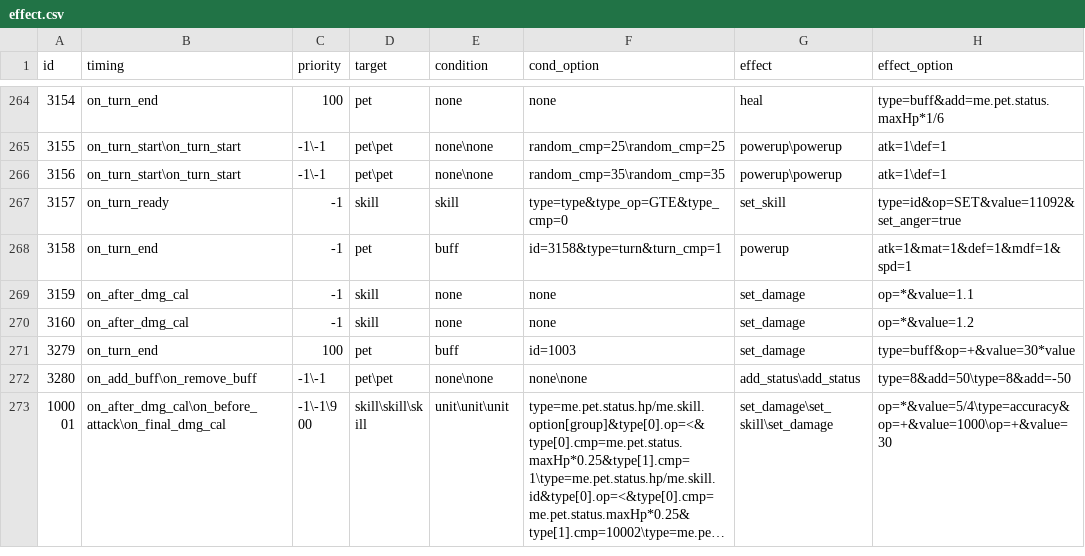
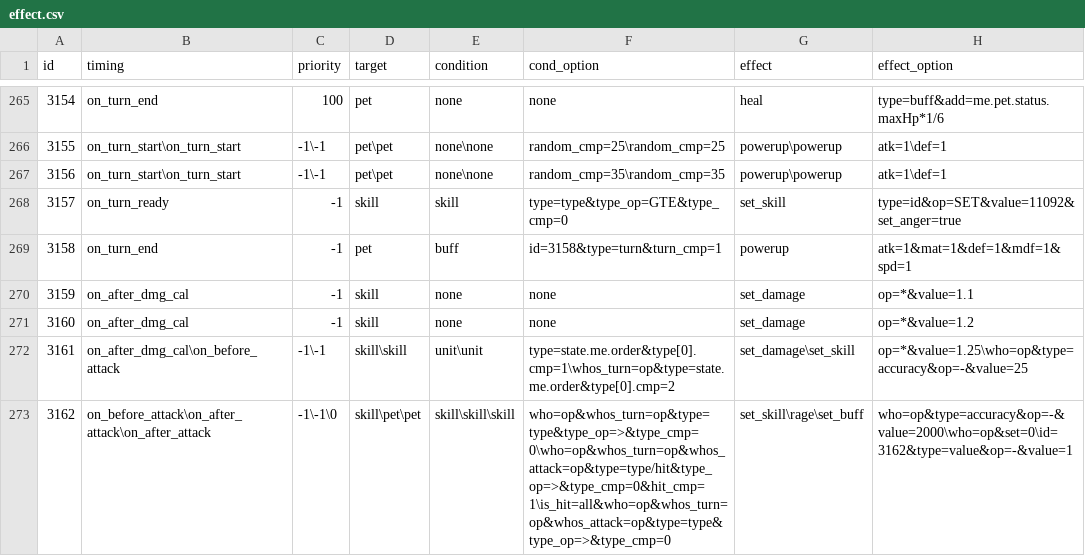
Before and after one commit to Brady29655751/Seer2-Restart-Lite, a CSV file: Assets/Resources/Data/Buffs/effect.csv, drawn as a sheet; only a part is shown, gaps mark what is left out; the shorter side is filled out with more unchanged rows; long unchanged cells end in …; the diff covers the shown part only.

```diff
--- a/Assets/Resources/Data/Buffs/effect.csv
+++ b/Assets/Resources/Data/Buffs/effect.csv
@@ -270 +271,3 @@ id,timing,priority,target,condition,cond_option,effect,effect_option
 3160,on_after_dmg_cal,-1,skill,none,none,set_damage,op=*&value=1.2
+3161,on_after_dmg_cal\on_before_attack,-1\-1,skill\skill,unit\unit,type=state.me.order&type[0].cmp=1\whos_turn=op&type=state.me.order&type[0].cmp=2,set_damage\set_skill,op=*&value=1.25\who=op&type=accuracy&op=-&value=25
+3162,on_before_attack\on_after_attack\on_after_attack,-1\-1\0,skill\pet\pet,skill\skill\skill,who=op&whos_turn=op&type=type&type_op=>&type_cmp=0\who=op&whos_turn=op&whos_attack=op&type=type/hit&type_op=>&type_cmp=0&hit_cmp=1\is_hit=all&who=op&whos_turn=op&whos_attack=op&type=type&type_op=>&type_cmp=0,set_skill\rage\set_buff,who=op&type=accuracy&op=-&value=2000\who=op&set=0\id=3162&type=value&op=-&value=1
```
Also changed, not shown: 6 added rows elsewhere in this file, Assets/Resources/Data/Buffs/info.csv, Assets/Resources/Data/Items/effect.csv, 53 other files.
